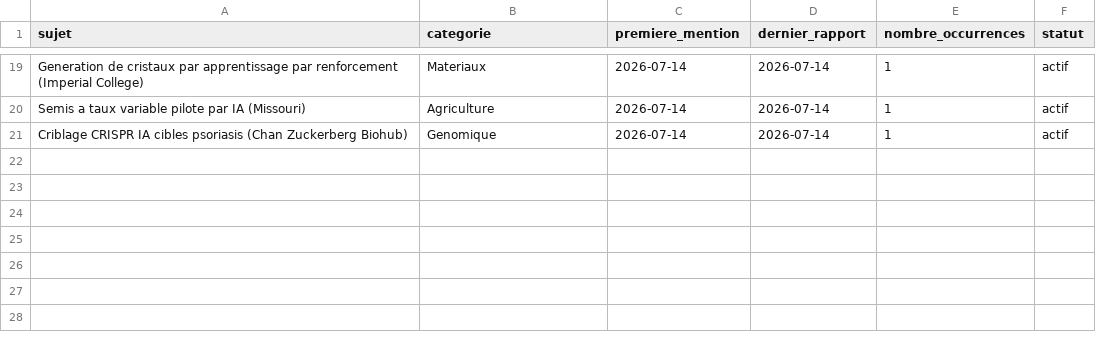
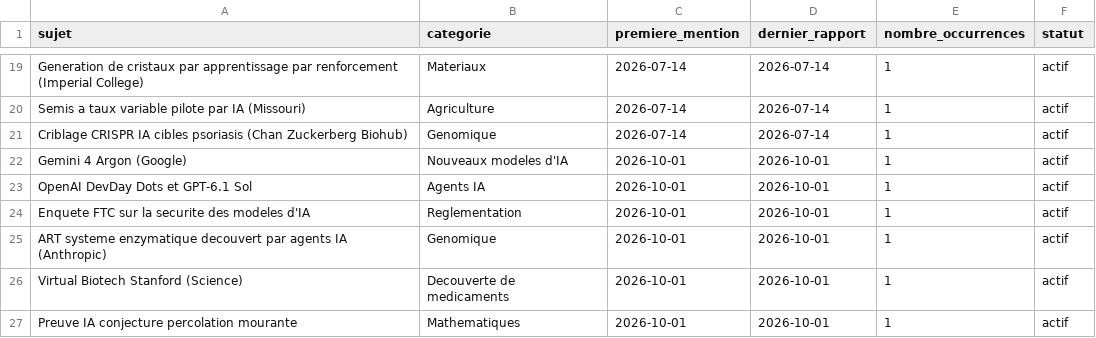
Before and after one commit to perillatjerome/ai-intelligence-watch, a CSV file: data/topic-index.csv, drawn as a sheet; only a part is shown, gaps mark what is left out.

```diff
--- a/data/topic-index.csv
+++ b/data/topic-index.csv
@@ -21 +21,7 @@ Semis a taux variable pilote par IA (Missouri),Agriculture,2026-07-14,2026-07-14
 Criblage CRISPR IA cibles psoriasis (Chan Zuckerberg Biohub),Genomique,2026-07-14,2026-07-14,1,actif
+Gemini 4 Argon (Google),Nouveaux modeles d'IA,2026-10-01,2026-10-01,1,actif
+OpenAI DevDay Dots et GPT-6.1 Sol,Agents IA,2026-10-01,2026-10-01,1,actif
+Enquete FTC sur la securite des modeles d'IA,Reglementation,2026-10-01,2026-10-01,1,actif
+ART systeme enzymatique decouvert par agents IA (Anthropic),Genomique,2026-10-01,2026-10-01,1,actif
+Virtual Biotech Stanford (Science),Decouverte de medicaments,2026-10-01,2026-10-01,1,actif
+Preuve IA conjecture percolation mourante,Mathematiques,2026-10-01,2026-10-01,1,actif
```
Also changed, not shown: data/news-index.csv, 1 other file.
